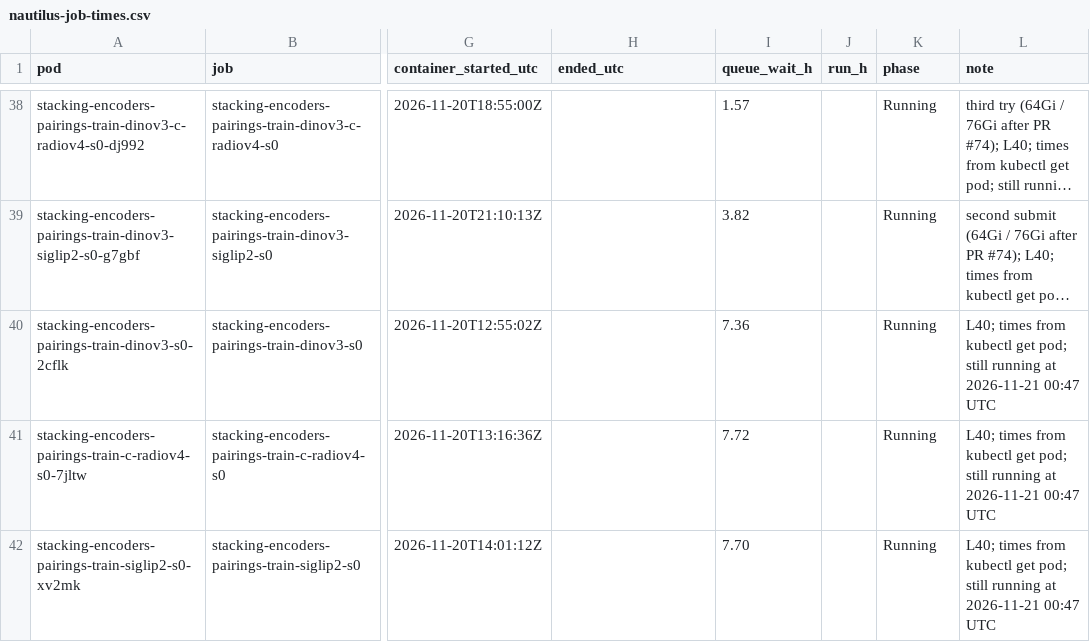
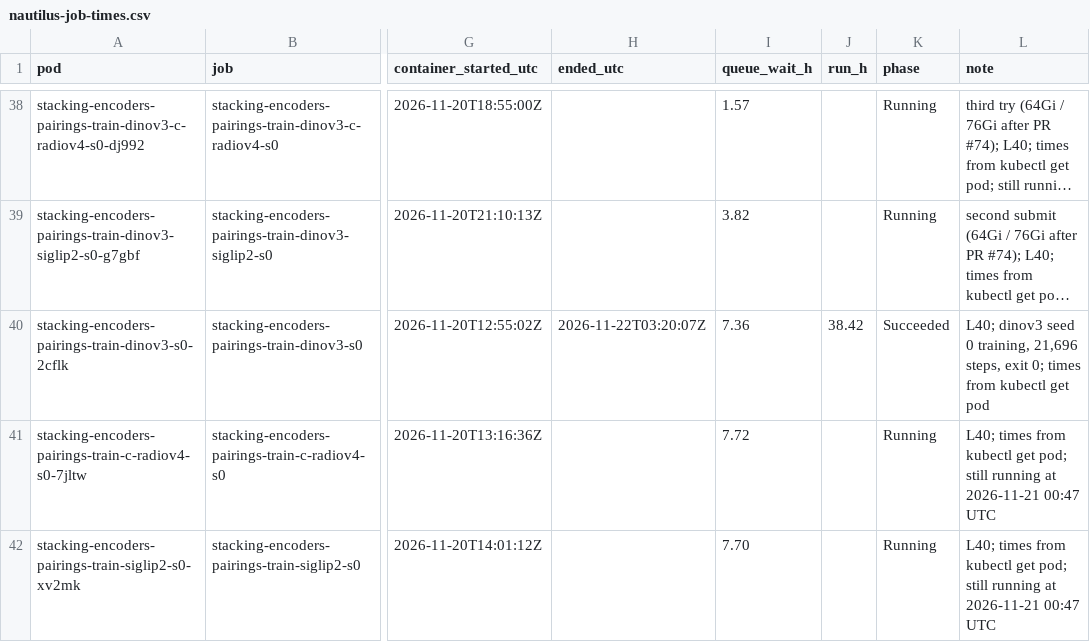
Before and after one commit to michaelnkr808/research26-27, a CSV file: world-model-stacking-encoders/compute/nautilus-job-times.csv, drawn as a sheet; only a part is shown, gaps mark what is left out; long unchanged cells end in …; the diff names each change by its address in the sheet, - before the commit and + after, or states it on an @@ line.

Commit message:
stacking-encoders pairings: LOG 2026-11-22, dinov3 seed 0 training finished (exit 0, model.pt sha256 81356eb8...), its smoke Job submitted 03:21 UTC (Pending on L4); none LIBERO-Plus shards 12 and 13 running; ledger row

```diff
--- a/world-model-stacking-encoders/compute/nautilus-job-times.csv
+++ b/world-model-stacking-encoders/compute/nautilus-job-times.csv
-H40 (ended_utc): (empty)
+H40 (ended_utc): 2026-11-22T03:20:07Z
-J40 (run_h): (empty)
+J40 (run_h): 38.42
-K40 (phase): Running
+K40 (phase): Succeeded
-L40 (note): L40; times from kubectl get pod; still running at 2026-11-21 00:47 UTC
+L40 (note): L40; dinov3 seed 0 training, 21,696 steps, exit 0; times from kubectl get pod
```
Also changed, not shown: 1 other file.
